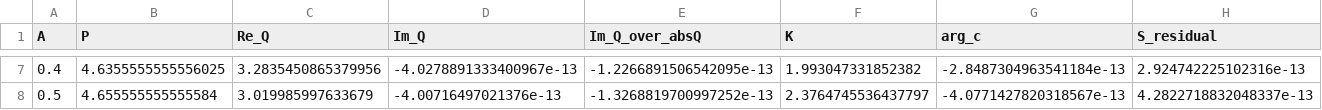
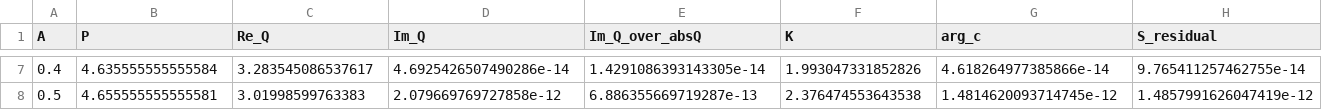
Before and after one commit to lucastiger/nonhermitian-vk, a CSV file: data/gauge_monodromy.csv, drawn as a sheet; only a part is shown, gaps mark what is left out; the diff covers the shown part only.

Commit message:
Regenerate data files with Python 3.13
Re-run computational scripts with Python 3.13.13 (upgraded from 3.11.15) and latest code. Updates numerical results in all data CSV and metadata JSON files.

```diff
--- a/data/gauge_monodromy.csv
+++ b/data/gauge_monodromy.csv
@@ -7,2 +7,2 @@ A,P,Re_Q,Im_Q,Im_Q_over_absQ,K,arg_c,S_residual
-0.4,4.6355555555556025,3.2835450865379956,-4.0278891333400967e-13,-1.2266891506542095e-13,1.993047331852382,-2.8487304963541184e-13,2.924742225102316e-13
-0.5,4.655555555555584,3.019985997633679,-4.00716497021376e-13,-1.3268819700997252e-13,2.3764745536437797,-4.0771427820318567e-13,4.2822718832048337e-13
+0.4,4.635555555555584,3.283545086537617,4.6925426507490286e-14,1.4291086393143305e-14,1.993047331852826,4.618264977385866e-14,9.765411257462755e-14
+0.5,4.655555555555581,3.01998599763383,2.079669769727858e-12,6.886355669719287e-13,2.376474553643538,1.4814620093714745e-12,1.4857991626047419e-12
```
Also changed, not shown: 31 edited cells elsewhere in this file, data/eps_scan.csv, data/krein_identities.csv, 11 other files.
